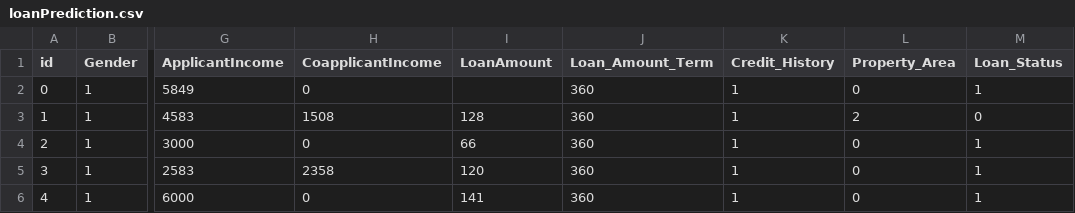
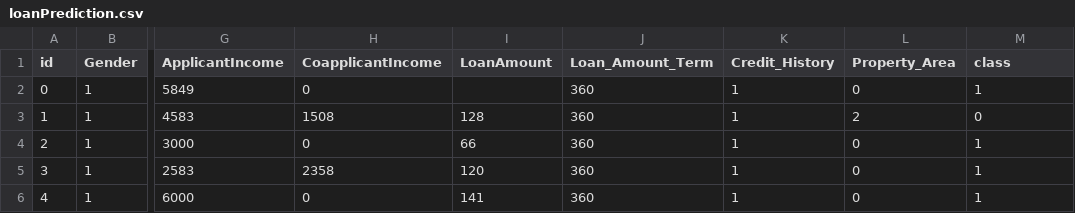
Before and after one commit to maniezzo/OCDT, a CSV file: data/loanPrediction.csv, drawn as a sheet; only a part is shown, gaps mark what is left out; the diff names each change by its address in the sheet, - before the commit and + after, or states it on an @@ line.

```diff
--- a/data/loanPrediction.csv
+++ b/data/loanPrediction.csv
-M1: Loan_Status
+M1: class
```
Also changed, not shown: 20 other files.
